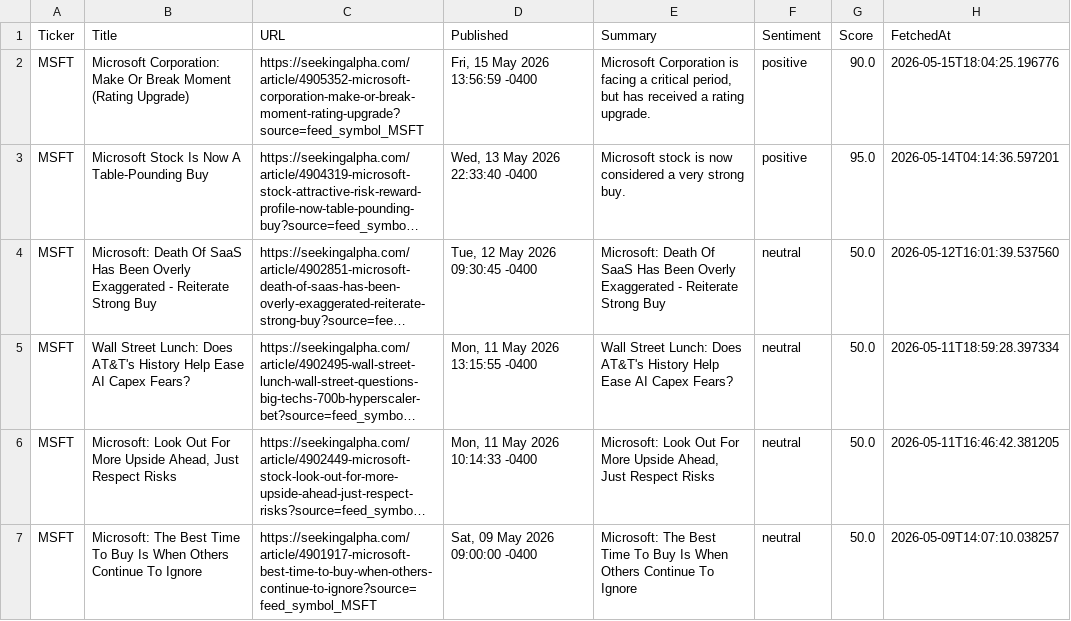
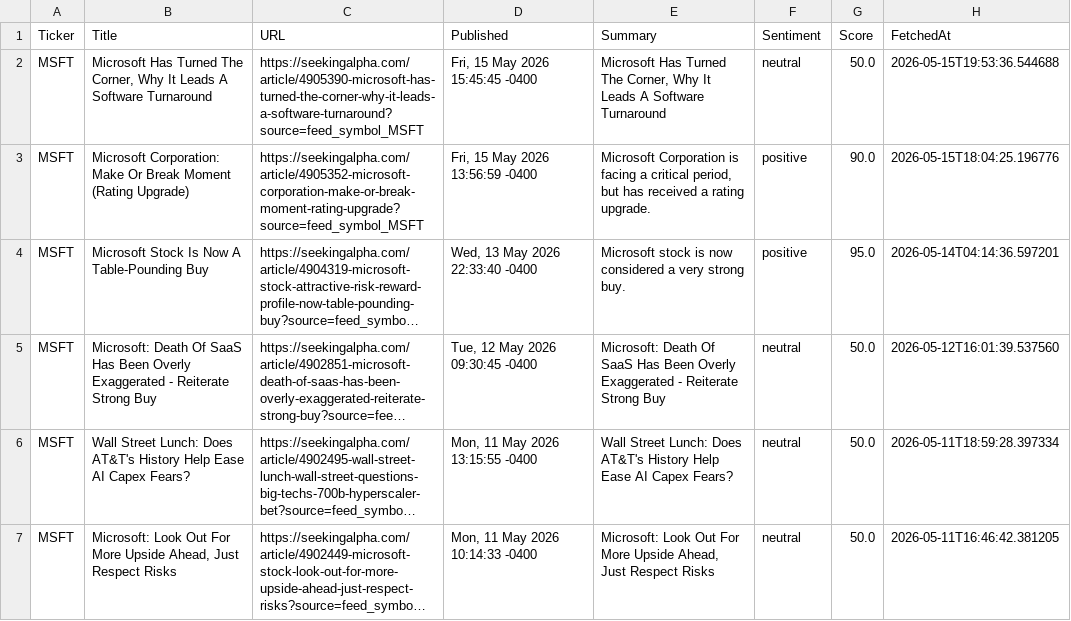
Before and after one commit to timursk99-ai/news-pipeline, a CSV file: news_MSFT.csv, drawn as a sheet; only a part is shown; the shorter side is filled out with more unchanged rows; long unchanged cells end in ….

Commit message:
update news CSVs

```diff
--- a/news_MSFT.csv
+++ b/news_MSFT.csv
@@ -1,2 +1,3 @@
 Ticker,Title,URL,Published,Summary,Sentiment,Score,FetchedAt
+MSFT,"Microsoft Has Turned The Corner, Why It Leads A Software Turnaround",https://seekingalpha.com/article/4905390-microsoft-has-turned-the-corner-why-it-leads-a-software-turnaround?source=feed_symbol_MSFT,"Fri, 15 May 2026 15:45:45 -0400","Microsoft Has Turned The Corner, Why It Leads A Software Turnaround",neutral,50.0,2026-05-15T19:53:36.544688
 MSFT,Microsoft Corporation: Make Or Break Moment (Rating Upgrade),https://seekingalpha.com/article/4905352-microsoft-corporation-make-or-break-moment-rating-upgrade?source=feed_symbol_MSFT,"Fri, 15 May 2026 13:56:59 -0400","Microsoft Corporation is facing a critical period, but has received a rating upgrade.",positive,90.0,2026-05-15T18:04:25.196776
```
